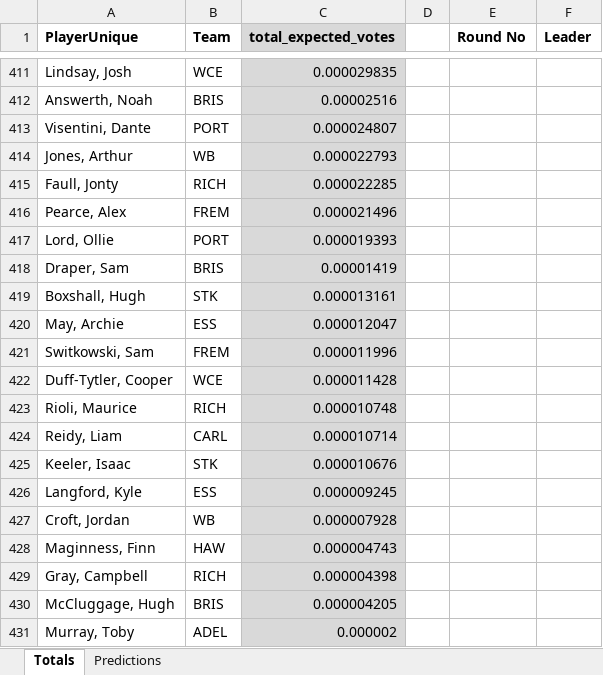
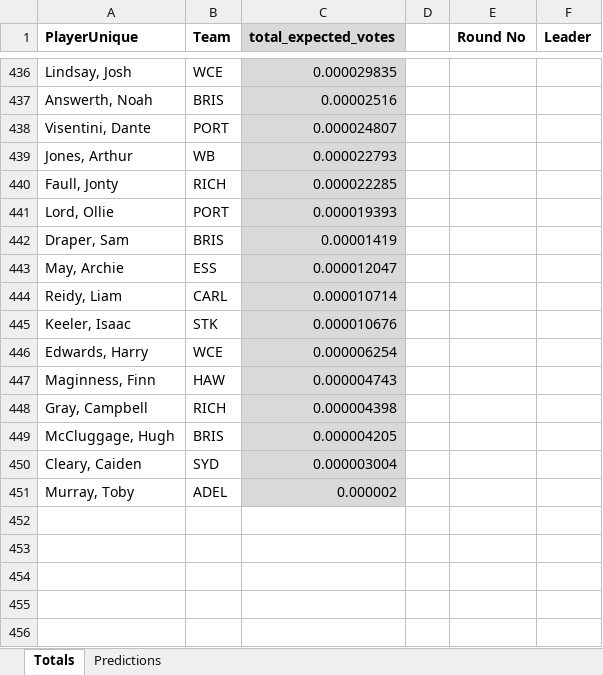
Before and after one commit to basto89326/Learn_MERN, an Excel workbook: NN_brownlow_predictions_2026.xlsx, sheet Totals, drawn as a sheet; only a part is shown, gaps mark what is left out; values as stored, in another font and other column widths than the file's, no borders; removed rows and columns are numbered as before the commit, all else as after; the diff covers the shown part only; the diff names each change by its address in the sheet, - before the commit and + after, or states it on an @@ line.

```diff
--- a/NN_brownlow_predictions_2026.xlsx (sheet Totals)
+++ b/NN_brownlow_predictions_2026.xlsx (sheet Totals)
-row 416: Pearce, Alex | FREM | 0.000021496
-row 419: Boxshall, Hugh | STK | 0.000013161
-row 421: Switkowski, Sam | FREM | 0.000011996
-row 422: Duff-Tytler, Cooper | WCE | 0.000011428
-row 423: Rioli, Maurice | RICH | 0.000010748
-row 426: Langford, Kyle | ESS | 0.000009245
-row 427: Croft, Jordan | WB | 0.000007928
+row 446: Edwards, Harry | WCE | 0.000006254
+row 450: Cleary, Caiden | SYD | 0.000003004
```
Also changed, not shown: 238 added rows, 213 removed rows and 100 edited cells elsewhere in this sheet, sheet Predictions, formulas that keep their value, 1 other file.
